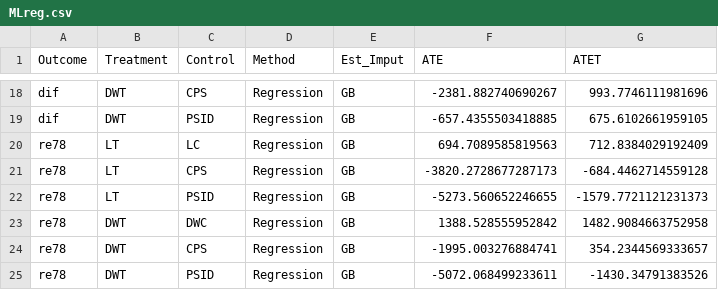
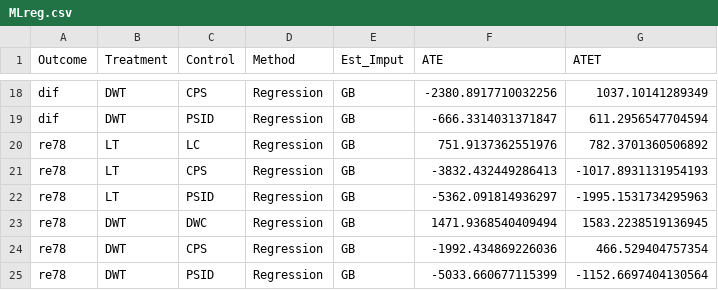
Before and after one commit to Masashi-Yoshioka/570_Project, a CSV file: results/MLreg.csv, drawn as a sheet; only a part is shown, gaps mark what is left out; the diff covers the shown part only; the diff names each change by its address in the sheet, - before the commit and + after, or states it on an @@ line.

```diff
--- a/results/MLreg.csv
+++ b/results/MLreg.csv
-F18 (ATE): -2381.882740690267
+F18 (ATE): -2380.8917710032256
-G18 (ATET): 993.7746111981696
+G18 (ATET): 1037.10141289349
-F19 (ATE): -657.4355503418885
+F19 (ATE): -666.3314031371847
-G19 (ATET): 675.6102661959105
+G19 (ATET): 611.2956547704594
-F20 (ATE): 694.7089585819563
+F20 (ATE): 751.9137362551976
-G20 (ATET): 712.8384029192409
+G20 (ATET): 782.3701360506892
-F21 (ATE): -3820.2728677287173
+F21 (ATE): -3832.432449286413
-G21 (ATET): -684.4462714559128
+G21 (ATET): -1017.8931131954193
-F22 (ATE): -5273.560652246655
+F22 (ATE): -5362.091814936297
-G22 (ATET): -1579.7721121231373
+G22 (ATET): -1995.1531734295963
-F23 (ATE): 1388.528555952842
+F23 (ATE): 1471.9368540409494
-G23 (ATET): 1482.9084663752958
+G23 (ATET): 1583.2238519136945
-F24 (ATE): -1995.003276884741
+F24 (ATE): -1992.434869226036
-G24 (ATET): 354.2344569333657
+G24 (ATET): 466.529404757354
-F25 (ATE): -5072.068499233611
+F25 (ATE): -5033.660677115399
-G25 (ATET): -1430.34791383526
+G25 (ATET): -1152.6697404130564
```
Also changed, not shown: 32 edited cells elsewhere in this file, results/lr.csv, 3 other files.
